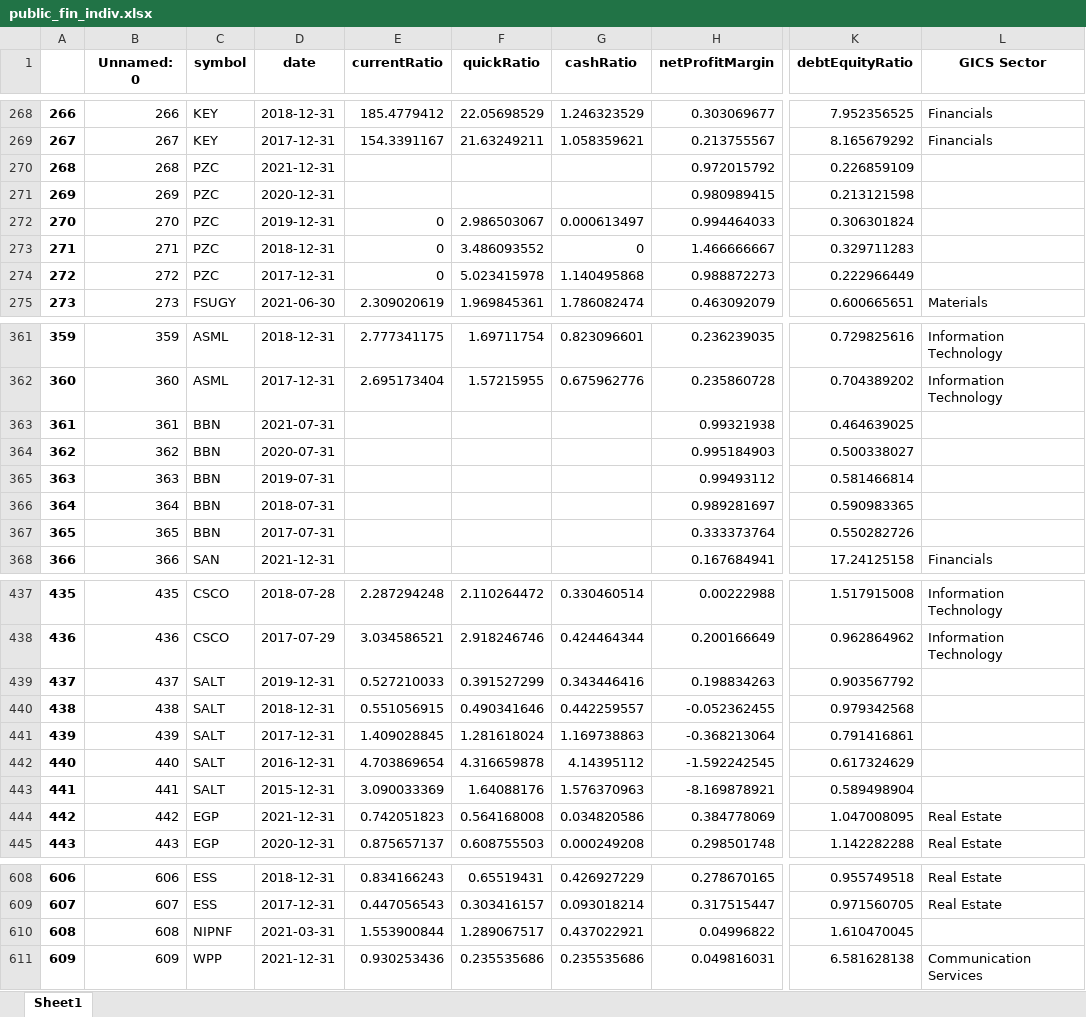
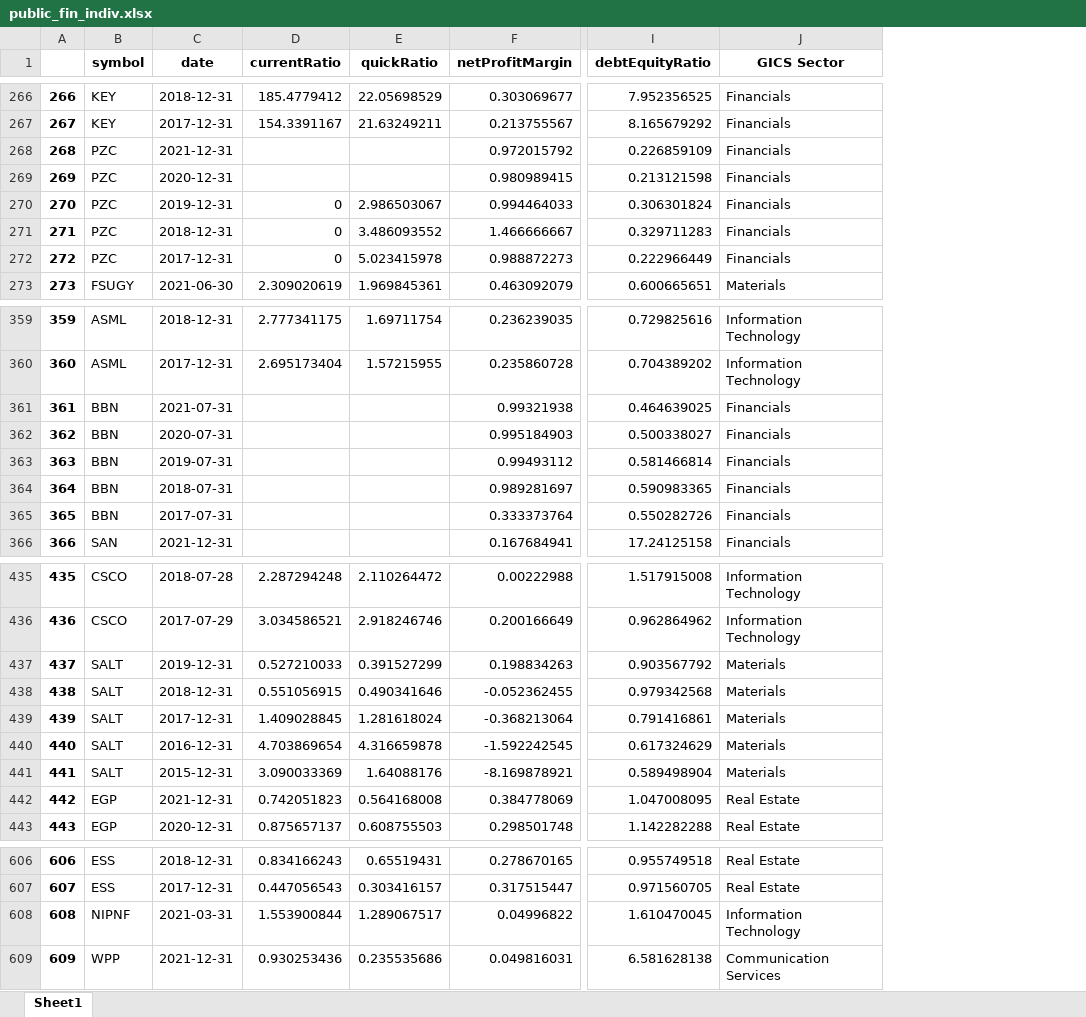
Before and after one commit to jamesmoore24/Harvey-Nash-Data-Analysis, an Excel workbook: Sheets/public_fin_indiv.xlsx, sheet Sheet1, drawn as a sheet; only a part is shown, gaps mark what is left out; values as stored, in another font and other column widths than the file's, no borders; removed rows and columns are numbered as before the commit, all else as after; the diff covers the shown part only; the diff names each change by its address in the sheet, - before the commit and + after, or states it on an @@ line.

```diff
--- a/Sheets/public_fin_indiv.xlsx (sheet Sheet1)
+++ b/Sheets/public_fin_indiv.xlsx (sheet Sheet1)
-column B (Unnamed: 0), rows 268-275: 266 | 267 | 268 | 269 | 270 | 271 | 272 | 273; rows 361-368: 359 | 360 | 361 | 362 | 363 | 364 | 365 | 366; rows 437-445: 435 | 436 | 437 | 438 | 439 | 440 | 441 | 442 | 443; rows 608-611: 606 | 607 | 608 | 609
-column G (cashRatio), rows 268-275: 1.246323529 | 1.058359621 |  |  | 0.000613497 | 0 | 1.140495868 | 1.786082474; rows 361-362: 0.823096601 | 0.675962776; rows 437-445: 0.330460514 | 0.424464344 | 0.343446416 | 0.442259557 | 1.169738863 | 4.14395112 | 1.576370963 | 0.034820586 | 0.000249208; rows 608-611: 0.426927229 | 0.093018214 | 0.437022921 | 0.235535686
-J268:J272 (GICS Sector): (empty)
+J268:J272 (GICS Sector): Financials
-J361:J365 (GICS Sector): (empty)
+J361:J365 (GICS Sector): Financials
-J437:J441 (GICS Sector): (empty)
+J437:J441 (GICS Sector): Materials
-J608 (GICS Sector): (empty)
+J608 (GICS Sector): Information Technology
```
Also changed, not shown: 2 removed rows and 52 edited cells elsewhere in this sheet, 14 other files.
